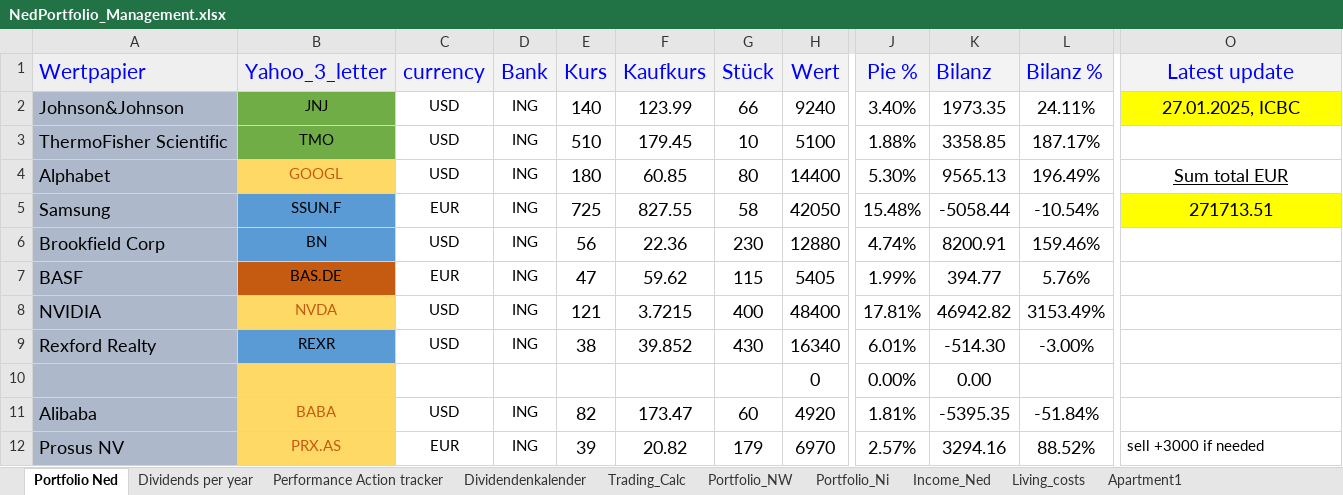
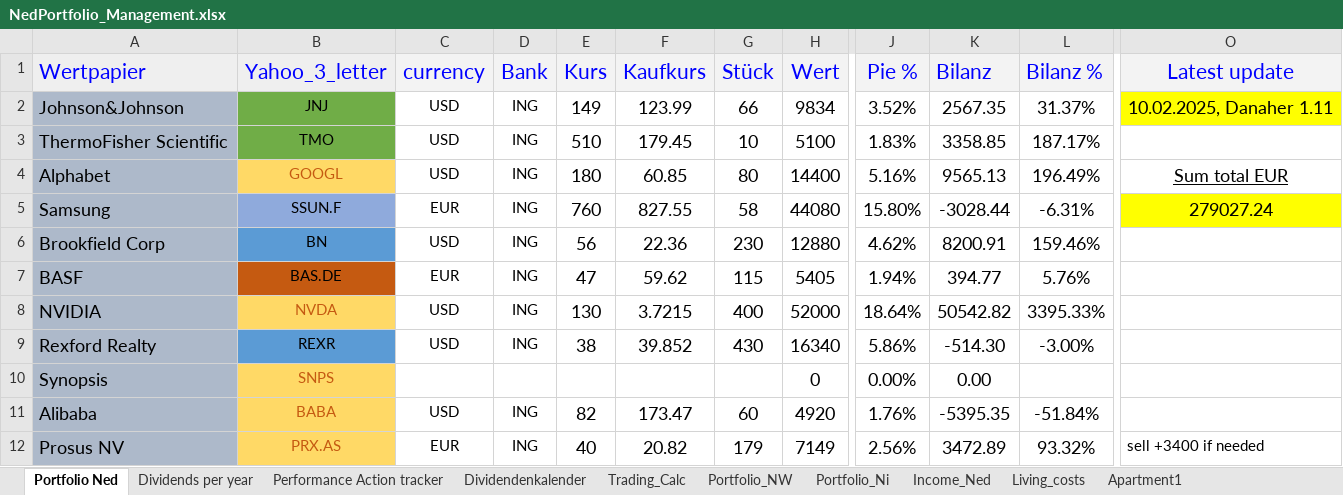
Before and after one commit to NedWitte/Investing2023, an Excel workbook: data/NedPortfolio_Management.xlsx, sheet Portfolio Ned, drawn as a sheet; only a part is shown, gaps mark what is left out; values as stored, in another font and other column widths than the file's, no borders; conditional formats not drawn; the diff covers the shown part only; the diff names each change by its address in the sheet, - before the commit and + after, or states it on an @@ line.

```diff
--- a/data/NedPortfolio_Management.xlsx (sheet Portfolio Ned)
+++ b/data/NedPortfolio_Management.xlsx (sheet Portfolio Ned)
-E2 (Kurs): 140
+E2 (Kurs): 149
-H2 (Wert): 9240
+H2 (Wert): 9834
-J2 (Pie %): 3.40%
+J2 (Pie %): 3.52%
-K2 (Bilanz): 1973.35
+K2 (Bilanz): 2567.35
-L2 (Bilanz %): 24.11%
+L2 (Bilanz %): 31.37%
-O2 (Latest update): 27.01.2025, ICBC
+O2 (Latest update): 10.02.2025, Danaher 1.11
-J3 (Pie %): 1.88%
+J3 (Pie %): 1.83%
-J4 (Pie %): 5.30%
+J4 (Pie %): 5.16%
-B5 fill: #5B9BD5
+B5 fill: #8FAADC
-E5 (Kurs): 725
+E5 (Kurs): 760
-H5 (Wert): 42050
+H5 (Wert): 44080
-J5 (Pie %): 15.48%
+J5 (Pie %): 15.80%
-K5 (Bilanz): -5058.44
+K5 (Bilanz): -3028.44
-L5 (Bilanz %): -10.54%
+L5 (Bilanz %): -6.31%
-O5 (Latest update): 271713.51
+O5 (Latest update): 279027.24
-J6 (Pie %): 4.74%
+J6 (Pie %): 4.62%
-J7 (Pie %): 1.99%
+J7 (Pie %): 1.94%
-E8 (Kurs): 121
+E8 (Kurs): 130
-H8 (Wert): 48400
+H8 (Wert): 52000
-J8 (Pie %): 17.81%
+J8 (Pie %): 18.64%
-K8 (Bilanz): 46942.82
+K8 (Bilanz): 50542.82
-L8 (Bilanz %): 3153.49%
+L8 (Bilanz %): 3395.33%
-J9 (Pie %): 6.01%
+J9 (Pie %): 5.86%
-A10 (Wertpapier): (empty)
+A10 (Wertpapier): Synopsis
-B10 (Yahoo_3_letter): (empty)
+B10 (Yahoo_3_letter): SNPS
-J11 (Pie %): 1.81%
+J11 (Pie %): 1.76%
-E12 (Kurs): 39
+E12 (Kurs): 40
-H12 (Wert): 6970
+H12 (Wert): 7149
-J12 (Pie %): 2.57%
+J12 (Pie %): 2.56%
-K12 (Bilanz): 3294.16
+K12 (Bilanz): 3472.89
-L12 (Bilanz %): 88.52%
+L12 (Bilanz %): 93.32%
-O12 (Latest update): sell +3000 if needed
+O12 (Latest update): sell +3400 if needed
```
Also changed, not shown: 1 added row, 1 removed row and 168 edited cells elsewhere in this sheet, sheet Dividendenkalender, sheet Portfolio_NW, sheet Dividends per year, sheet Portfolio_Ni, sheet Performance Action tracker, formulas that keep their value, charts or pictures, 39 other files.
